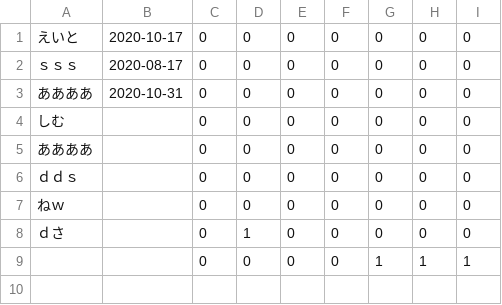
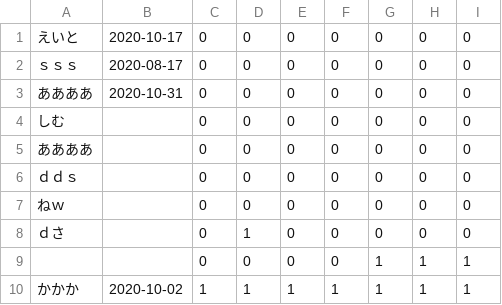
Before and after one commit to chinatsusim/php01, a CSV file: data.csv, drawn as a sheet; the diff names each change by its address in the sheet, - before the commit and + after, or states it on an @@ line.

```diff
--- a/data.csv
+++ b/data.csv
+row 10: かかか | 2020-10-02 | 1 | 1 | 1 | 1 | 1 | 1 | 1
```
Also changed, not shown: 9 other files.
